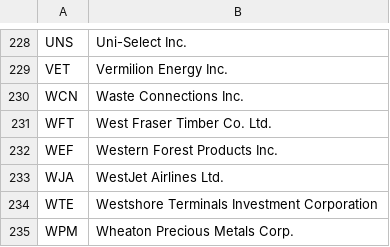
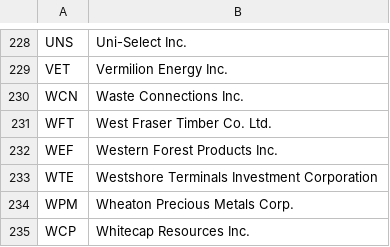
Before and after one commit to chzhong25346/Soundtrack, a CSV file: soundtrack/utils/tsxci.csv, drawn as a sheet; only a part is shown, gaps mark what is left out; the shorter side is filled out with more unchanged rows.

```diff
--- a/soundtrack/utils/tsxci.csv
+++ b/soundtrack/utils/tsxci.csv
@@ -232,3 +232,2 @@ WFT,West Fraser Timber Co. Ltd.
 WEF,Western Forest Products Inc.
-WJA,WestJet Airlines Ltd.
 WTE,Westshore Terminals Investment Corporation
```
Also changed, not shown: soundtrack/utils/sp100.csv, soundtrack/utils/tsxci_industry.csv, 3 other files.
